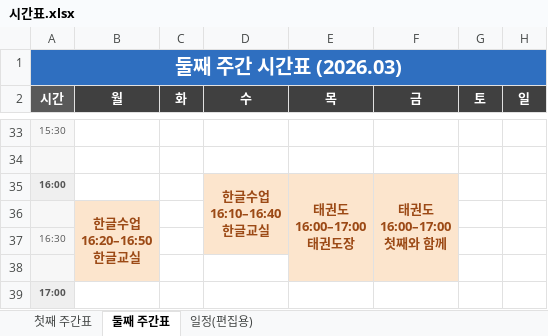
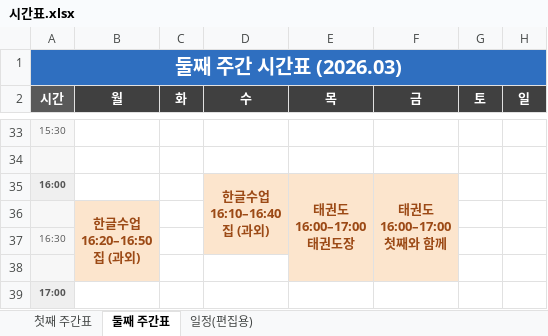
Before and after one commit to Catomo88/time_table, an Excel workbook: 시간표.xlsx, sheet 둘째 주간표, drawn as a sheet; only a part is shown, gaps mark what is left out; values as stored, in another font and other column widths than the file's, no borders; ↵ is a line break in a cell; the diff names each change by its address in the sheet, - before the commit and + after, or states it on an @@ line.

```diff
--- a/시간표.xlsx (sheet 둘째 주간표)
+++ b/시간표.xlsx (sheet 둘째 주간표)
-D35 (수): 한글수업 ↵ 16:10–16:40 ↵ 한글교실
+D35 (수): 한글수업 ↵ 16:10–16:40 ↵ 집 (과외)
-B36 (월): 한글수업 ↵ 16:20–16:50 ↵ 한글교실
+B36 (월): 한글수업 ↵ 16:20–16:50 ↵ 집 (과외)
```
Also changed, not shown: sheet 일정(편집용), sheet 첫째 주간표, 4 other files.
